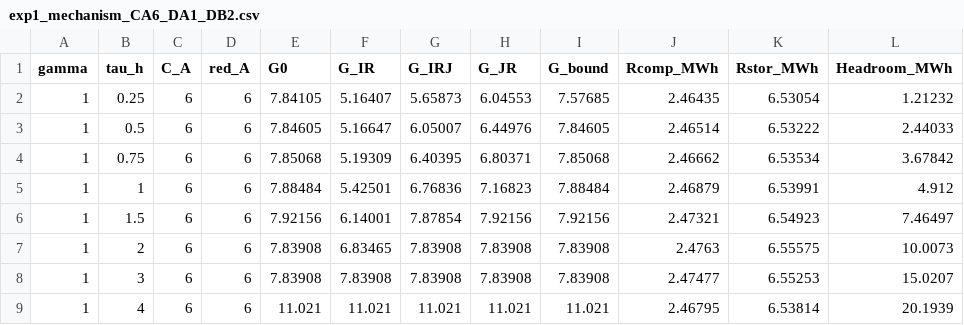
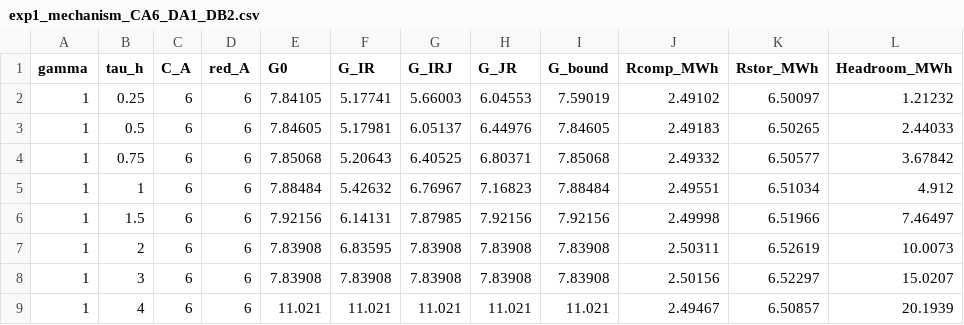
Before and after one commit to CCchen-Crush/datacenter, a CSV file: matlab/results/exp1_mechanism_CA6_DA1_DB2.csv, drawn as a sheet; only a part is shown; the diff covers the shown part only.

```diff
--- a/matlab/results/exp1_mechanism_CA6_DA1_DB2.csv
+++ b/matlab/results/exp1_mechanism_CA6_DA1_DB2.csv
@@ -1,9 +1,9 @@
 gamma,tau_h,C_A,red_A,G0,G_IR,G_IRJ,G_JR,G_bound,Rcomp_MWh,Rstor_MWh,Headroom_MWh
-1,0.25,6,6,7.84105,5.16407,5.65873,6.04553,7.57685,2.46435,6.53054,1.21232
-1,0.5,6,6,7.84605,5.16647,6.05007,6.44976,7.84605,2.46514,6.53222,2.44033
-1,0.75,6,6,7.85068,5.19309,6.40395,6.80371,7.85068,2.46662,6.53534,3.67842
-1,1,6,6,7.88484,5.42501,6.76836,7.16823,7.88484,2.46879,6.53991,4.912
-1,1.5,6,6,7.92156,6.14001,7.87854,7.92156,7.92156,2.47321,6.54923,7.46497
-1,2,6,6,7.83908,6.83465,7.83908,7.83908,7.83908,2.4763,6.55575,10.0073
-1,3,6,6,7.83908,7.83908,7.83908,7.83908,7.83908,2.47477,6.55253,15.0207
-1,4,6,6,11.021,11.021,11.021,11.021,11.021,2.46795,6.53814,20.1939
+1,0.25,6,6,7.84105,5.17741,5.66003,6.04553,7.59019,2.49102,6.50097,1.21232
+1,0.5,6,6,7.84605,5.17981,6.05137,6.44976,7.84605,2.49183,6.50265,2.44033
+1,0.75,6,6,7.85068,5.20643,6.40525,6.80371,7.85068,2.49332,6.50577,3.67842
+1,1,6,6,7.88484,5.42632,6.76967,7.16823,7.88484,2.49551,6.51034,4.912
+1,1.5,6,6,7.92156,6.14131,7.87985,7.92156,7.92156,2.49998,6.51966,7.46497
+1,2,6,6,7.83908,6.83595,7.83908,7.83908,7.83908,2.50311,6.52619,10.0073
+1,3,6,6,7.83908,7.83908,7.83908,7.83908,7.83908,2.50156,6.52297,15.0207
+1,4,6,6,11.021,11.021,11.021,11.021,11.021,2.49467,6.50857,20.1939
```
Also changed, not shown: 103 edited cells elsewhere in this file, matlab/results/exp1_mechanism_CA6_DA2.csv, matlab/results/exp20_overhead_evals.csv, 41 other files.
